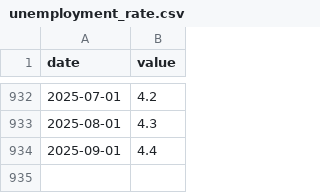
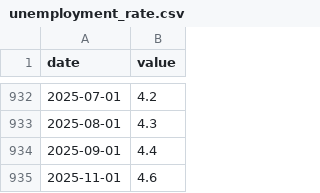
Before and after one commit to quan-le/Financial-Market-Price-Prediction-AI, a CSV file: data/econ/unemployment_rate.csv, drawn as a sheet; only a part is shown, gaps mark what is left out; the diff names each change by its address in the sheet, - before the commit and + after, or states it on an @@ line.

```diff
--- a/data/econ/unemployment_rate.csv
+++ b/data/econ/unemployment_rate.csv
+row 935: 2025-11-01 | 4.6
```
Also changed, not shown: data/econ/nonfarm_payrolls.csv, data/econ/retail_sales.csv, 5 other files.
